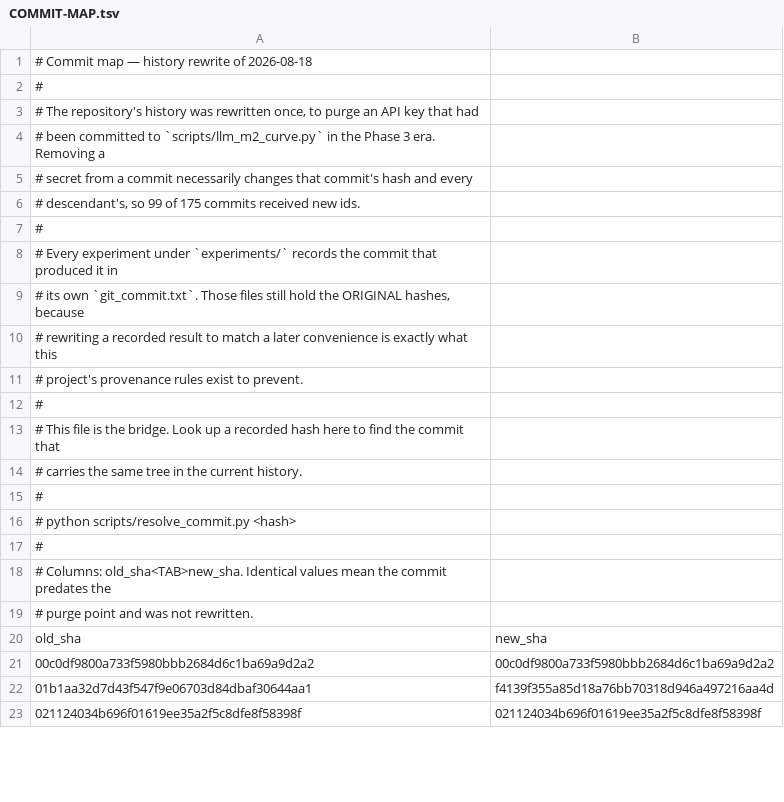
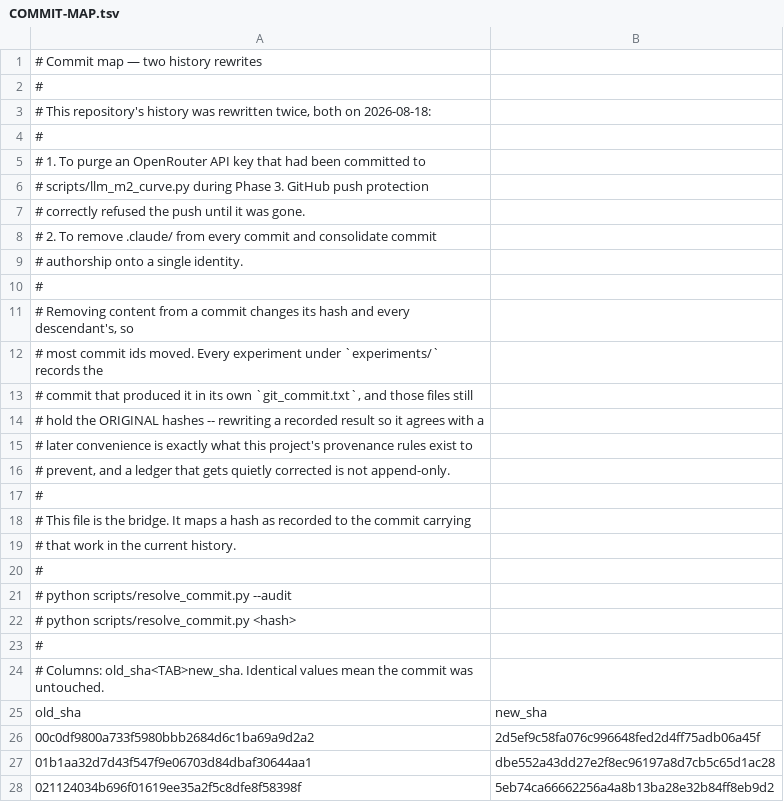
Before and after one commit to SYT20/Governor, a TSV file: experiments/COMMIT-MAP.tsv, drawn as a sheet; only a part is shown; the diff covers the shown part only.

```diff
--- a/experiments/COMMIT-MAP.tsv
+++ b/experiments/COMMIT-MAP.tsv
@@ -1,23 +1,28 @@
-# Commit map — history rewrite of 2026-08-18
+# Commit map — two history rewrites
 #
-# The repository's history was rewritten once, to purge an API key that had
-# been committed to `scripts/llm_m2_curve.py` in the Phase 3 era. Removing a
-# secret from a commit necessarily changes that commit's hash and every
-# descendant's, so 99 of 175 commits received new ids.
+# This repository's history was rewritten twice, both on 2026-08-18:
 #
-# Every experiment under `experiments/` records the commit that produced it in
-# its own `git_commit.txt`. Those files still hold the ORIGINAL hashes, because
-# rewriting a recorded result to match a later convenience is exactly what this
-# project's provenance rules exist to prevent.
+#   1. To purge an OpenRouter API key that had been committed to
+#      scripts/llm_m2_curve.py during Phase 3. GitHub push protection
+#      correctly refused the push until it was gone.
+#   2. To remove .claude/ from every commit and consolidate commit
+#      authorship onto a single identity.
 #
-# This file is the bridge. Look up a recorded hash here to find the commit that
-# carries the same tree in the current history.
+# Removing content from a commit changes its hash and every descendant's, so
+# most commit ids moved. Every experiment under `experiments/` records the
+# commit that produced it in its own `git_commit.txt`, and those files still
+# hold the ORIGINAL hashes -- rewriting a recorded result so it agrees with a
+# later convenience is exactly what this project's provenance rules exist to
+# prevent, and a ledger that gets quietly corrected is not append-only.
 #
+# This file is the bridge. It maps a hash as recorded to the commit carrying
+# that work in the current history.
+#
+#     python scripts/resolve_commit.py --audit
 #     python scripts/resolve_commit.py <hash>
 #
-# Columns: old_sha<TAB>new_sha. Identical values mean the commit predates the
-# purge point and was not rewritten.
+# Columns: old_sha<TAB>new_sha. Identical values mean the commit was untouched.
 old_sha	new_sha
-00c0df9800a733f5980bbb2684d6c1ba69a9d2a2	00c0df9800a733f5980bbb2684d6c1ba69a9d2a2
-01b1aa32d7d43f547f9e06703d84dbaf30644aa1	f4139f355a85d18a76bb70318d946a497216aa4d
-021124034b696f01619ee35a2f5c8dfe8f58398f	021124034b696f01619ee35a2f5c8dfe8f58398f
+00c0df9800a733f5980bbb2684d6c1ba69a9d2a2	2d5ef9c58fa076c996648fed2d4ff75adb06a45f
+01b1aa32d7d43f547f9e06703d84dbaf30644aa1	dbe552a43dd27e2f8ec96197a8d7cb5c65d1ac28
+021124034b696f01619ee35a2f5c8dfe8f58398f	5eb74ca66662256a4a8b13ba28e32b84ff8eb9d2
```
Also changed, not shown: 1 added row and 172 edited cells elsewhere in this file, 1 other file.
